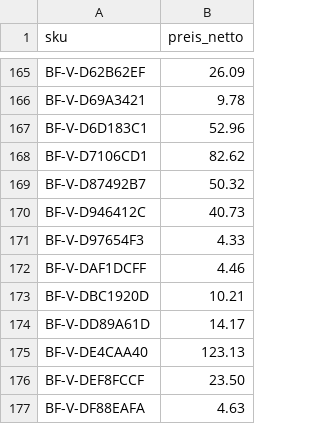
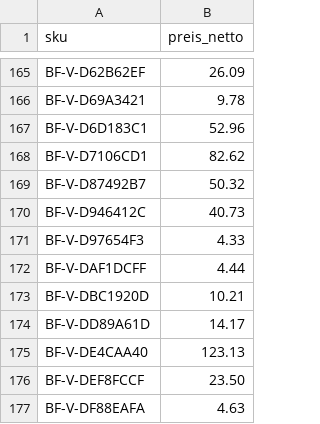
Before and after one commit to Lenn5555/Fu-undBein, a CSV file: daten/preise-vergleich.csv, drawn as a sheet; only a part is shown, gaps mark what is left out.

```diff
--- a/daten/preise-vergleich.csv
+++ b/daten/preise-vergleich.csv
@@ -171,3 +171,3 @@ BF-V-D946412C,40.73
 BF-V-D97654F3,4.33
-BF-V-DAF1DCFF,4.46
+BF-V-DAF1DCFF,4.44
 BF-V-DBC1920D,10.21
```
Also changed, not shown: 2 other files.
